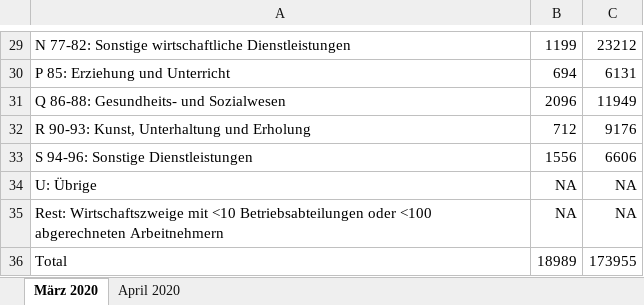
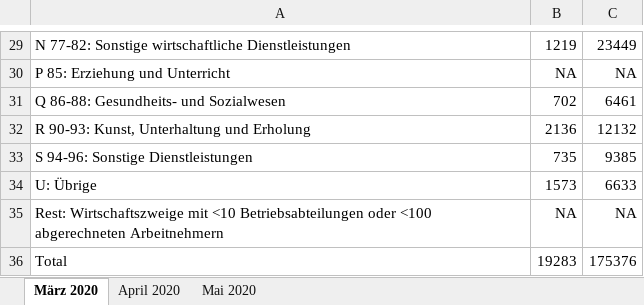
Before and after one commit to statistikZH/covid19monitoring_economy_AWA, an Excel workbook: KAE Ausz KonPe KTZH.xlsx, sheet März 2020, drawn as a sheet; only a part is shown, gaps mark what is left out; values as stored, in another font and other column widths than the file's, no borders; the diff covers the shown part only; the diff names each change by its address in the sheet, - before the commit and + after, or states it on an @@ line.

```diff
--- a/KAE Ausz KonPe KTZH.xlsx (sheet März 2020)
+++ b/KAE Ausz KonPe KTZH.xlsx (sheet März 2020)
+sheet tab: Mai 2020
-B29: 1199
+B29: 1219
-C29: 23212
+C29: 23449
-B30: 694
+B30: NA
-C30: 6131
+C30: NA
-B31: 2096
+B31: 702
-C31: 11949
+C31: 6461
-B32: 712
+B32: 2136
-C32: 9176
+C32: 12132
-B33: 1556
+B33: 735
-C33: 6606
+C33: 9385
-B34: NA
+B34: 1573
-C34: NA
+C34: 6633
-B36: 18989
+B36: 19283
-C36: 173955
+C36: 175376
```
Also changed, not shown: 31 edited cells elsewhere in this sheet, sheet April 2020, 2 other files.
